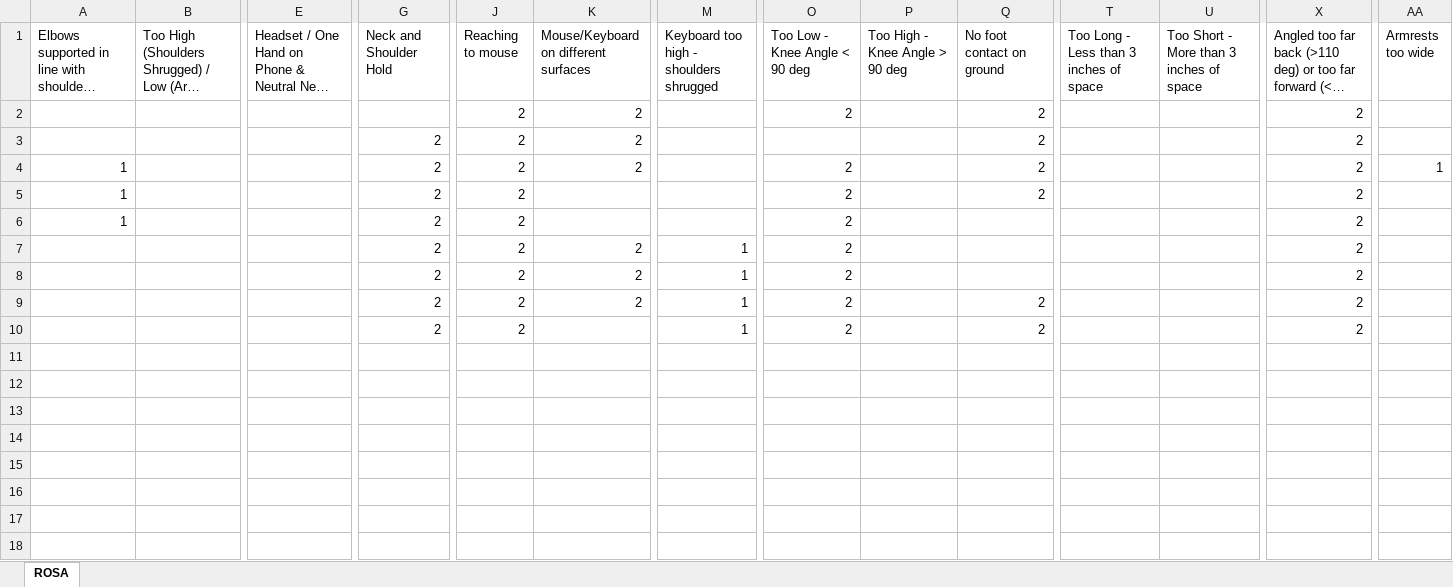
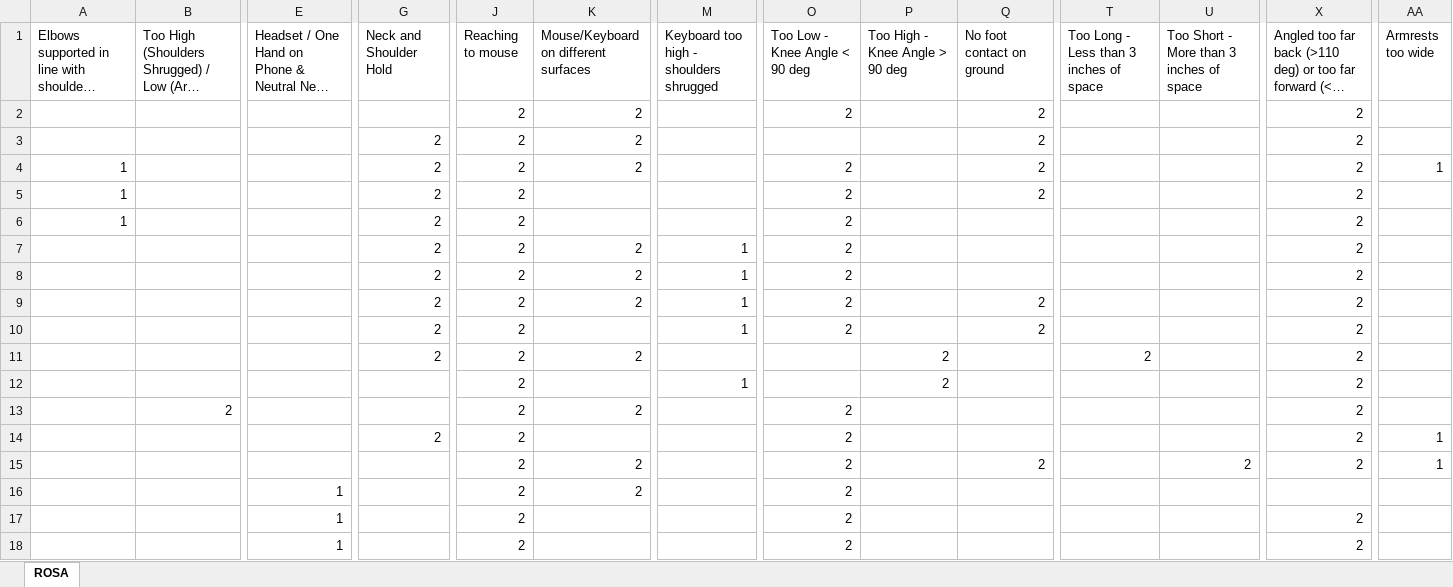
Before and after one commit to ajibayu25/riset-posturkerja, an Excel workbook: rosa_summary.xlsx, sheet ROSA, drawn as a sheet; only a part is shown, gaps mark what is left out; long unchanged cells end in …; values as stored, in another font and other column widths than the file's, no borders; rows hold the shown columns only; the diff names each change by its address in the sheet, - before the commit and + after, or states it on an @@ line.

```diff
--- a/rosa_summary.xlsx (sheet ROSA)
+++ b/rosa_summary.xlsx (sheet ROSA)
+row 11:  |  |  | 2 | 2 | 2 |  |  | 2 |  | 2 |  | 2
+row 12:  |  |  |  | 2 |  | 1 |  | 2 |  |  |  | 2
+row 13:  | 2 |  |  | 2 | 2 |  | 2 |  |  |  |  | 2
+row 14:  |  |  | 2 | 2 |  |  | 2 |  |  |  |  | 2 | 1
+row 15:  |  |  |  | 2 | 2 |  | 2 |  | 2 |  | 2 | 2 | 1
+row 16:  |  | 1 |  | 2 | 2 |  | 2
+row 17:  |  | 1 |  | 2 |  |  | 2 |  |  |  |  | 2
+row 18:  |  | 1 |  | 2 |  |  | 2 |  |  |  |  | 2
```
Also changed, not shown: 9 other files.
